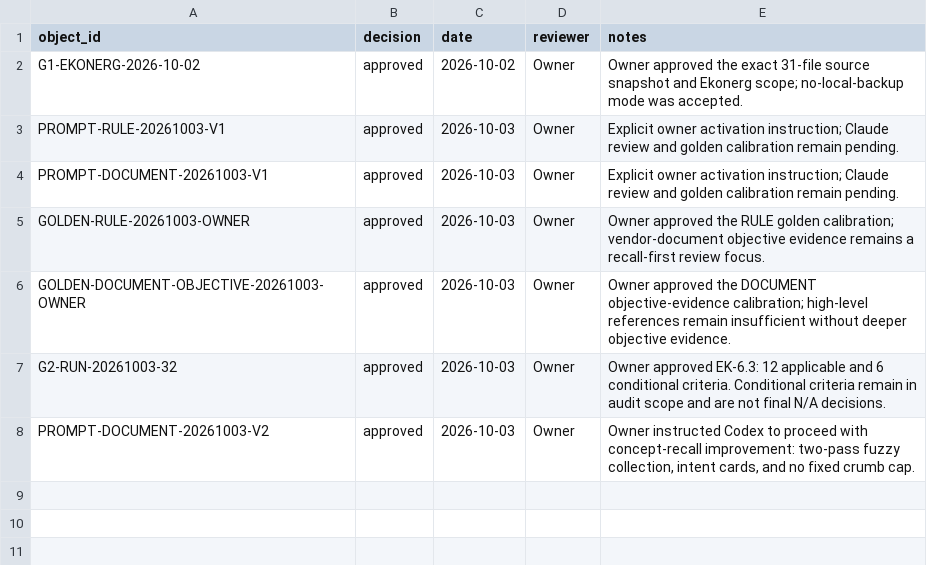
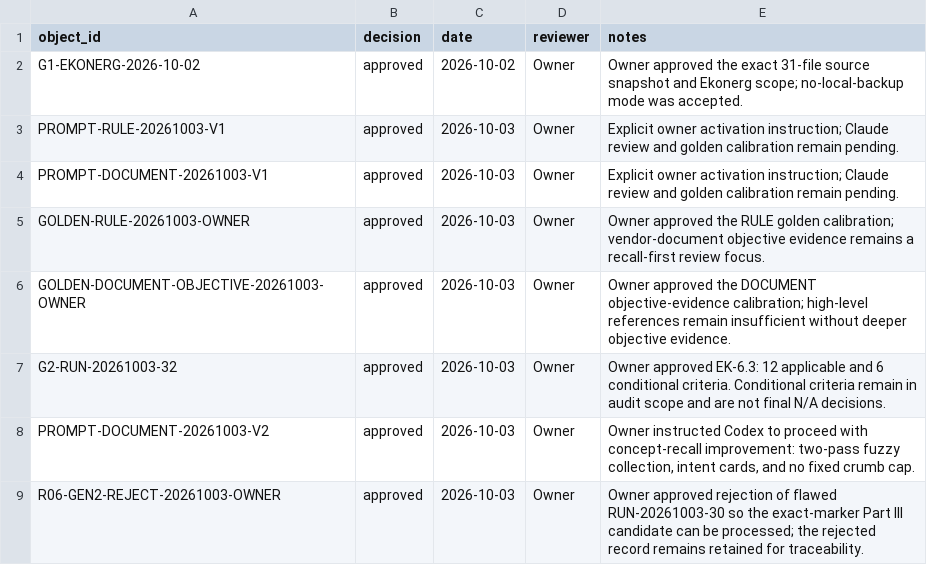
Before and after one commit to nekiee13/CC_LLM_Wiki_PKE_SA_Enconet, a CSV file: Ekonerg/manifests/approvals.csv, drawn as a sheet; the diff names each change by its address in the sheet, - before the commit and + after, or states it on an @@ line.

Commit message:
Ekonerg: reject flawed R06 generation and record gen3

```diff
--- a/Ekonerg/manifests/approvals.csv
+++ b/Ekonerg/manifests/approvals.csv
+row 9: R06-GEN2-REJECT-20261003-OWNER | approved | 2026-10-03 | Owner | Owner approved rejection of flawed RUN-20261003-30 so the exact-marker Part III candidate can be processed; the rejected record remains retained for traceability.
```
Also changed, not shown: 9 other files.
